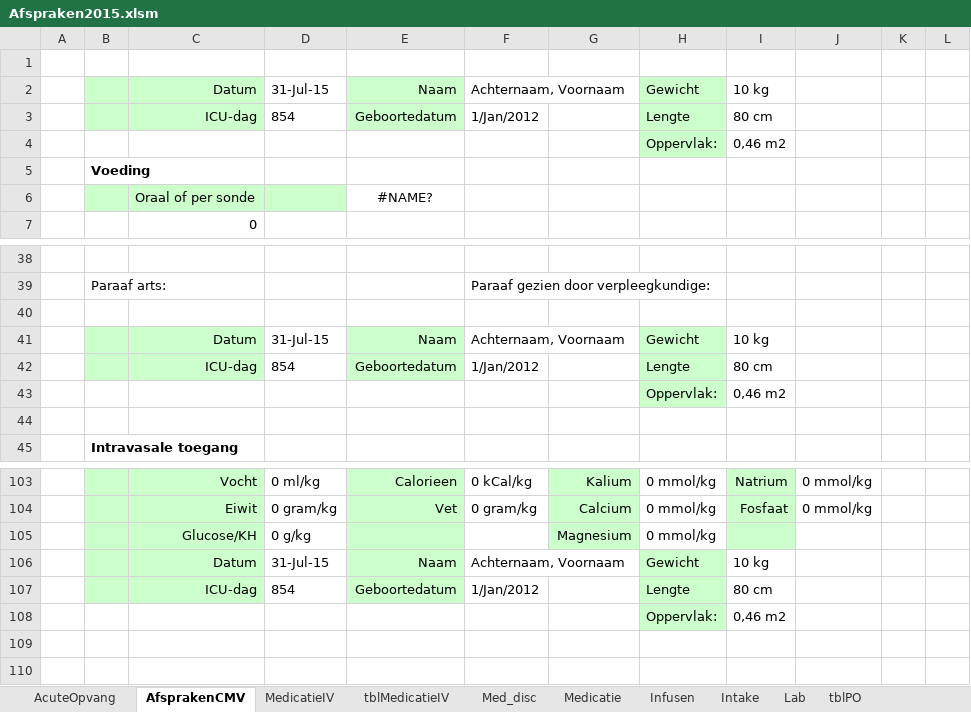
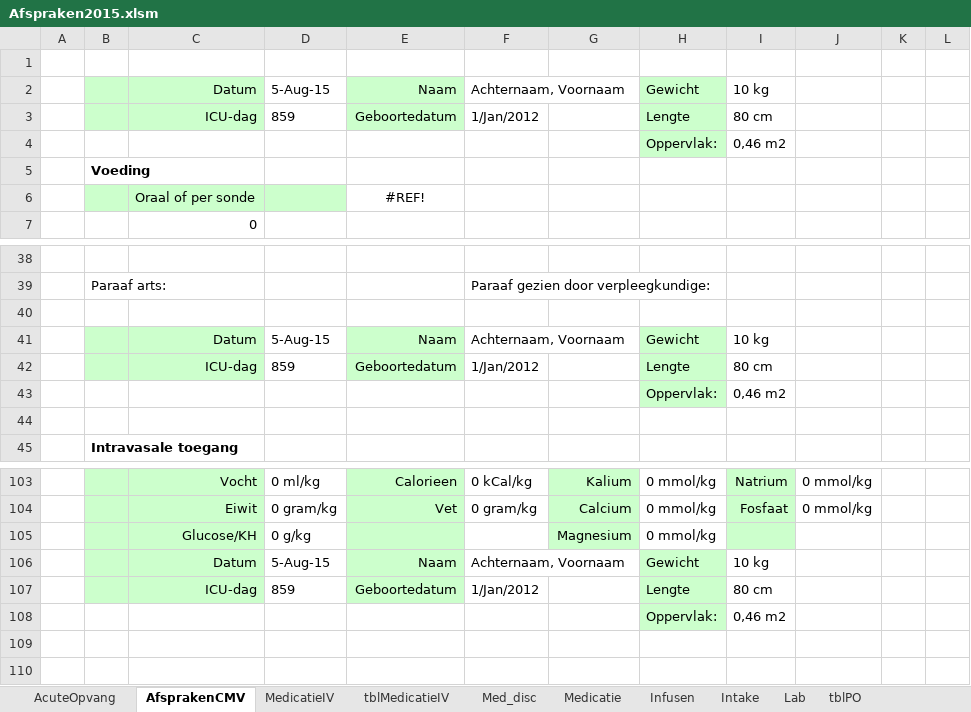
Before and after one commit to halcwb/prescriber, an Excel workbook: ICAP/Afspraken2015.xlsm, sheet AfsprakenCMV, drawn as a sheet; only a part is shown, gaps mark what is left out; values as stored, in another font and other column widths than the file's, no borders; charts and pictures not drawn; 1 other sheet too large or unreadable and not compared; the diff names each change by its address in the sheet, - before the commit and + after, or states it on an @@ line.

```diff
--- a/ICAP/Afspraken2015.xlsm (sheet AfsprakenCMV)
+++ b/ICAP/Afspraken2015.xlsm (sheet AfsprakenCMV)
-D2: 31-Jul-15
+D2: 5-Aug-15
-D3: 854
+D3: 859
-E6: #NAME?
+E6: #REF!
-D41: 31-Jul-15
+D41: 5-Aug-15
-D42: 854
+D42: 859
-D106: 31-Jul-15
+D106: 5-Aug-15
-D107: 854
+D107: 859
```
Also changed, not shown: sheet tblPO, sheet Intake, sheet Infusen, sheet Med_disc, sheet MedicatieIV, sheet TPNboven50kg, 5 more sheets, formulas that keep their value, 4 other files.
